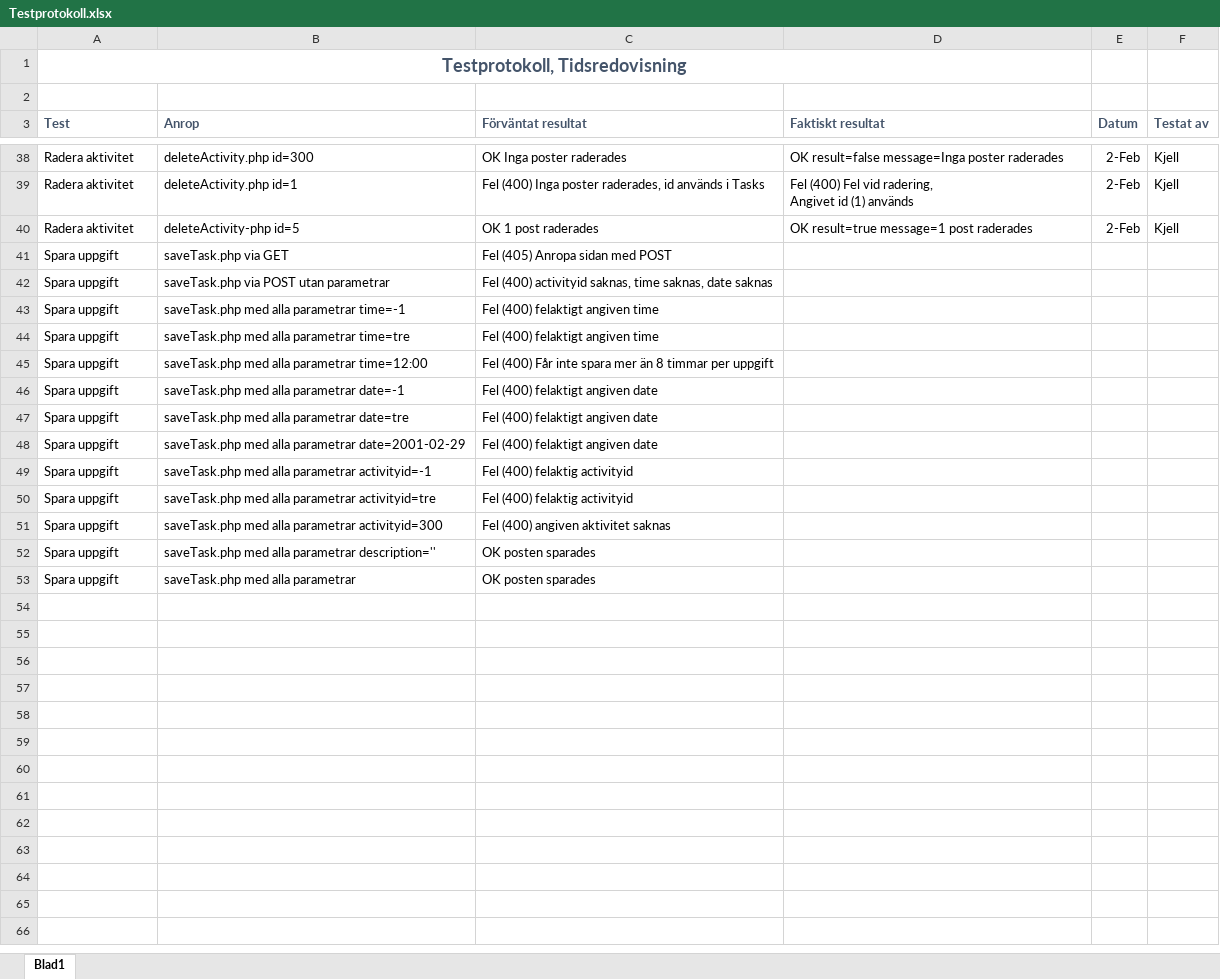
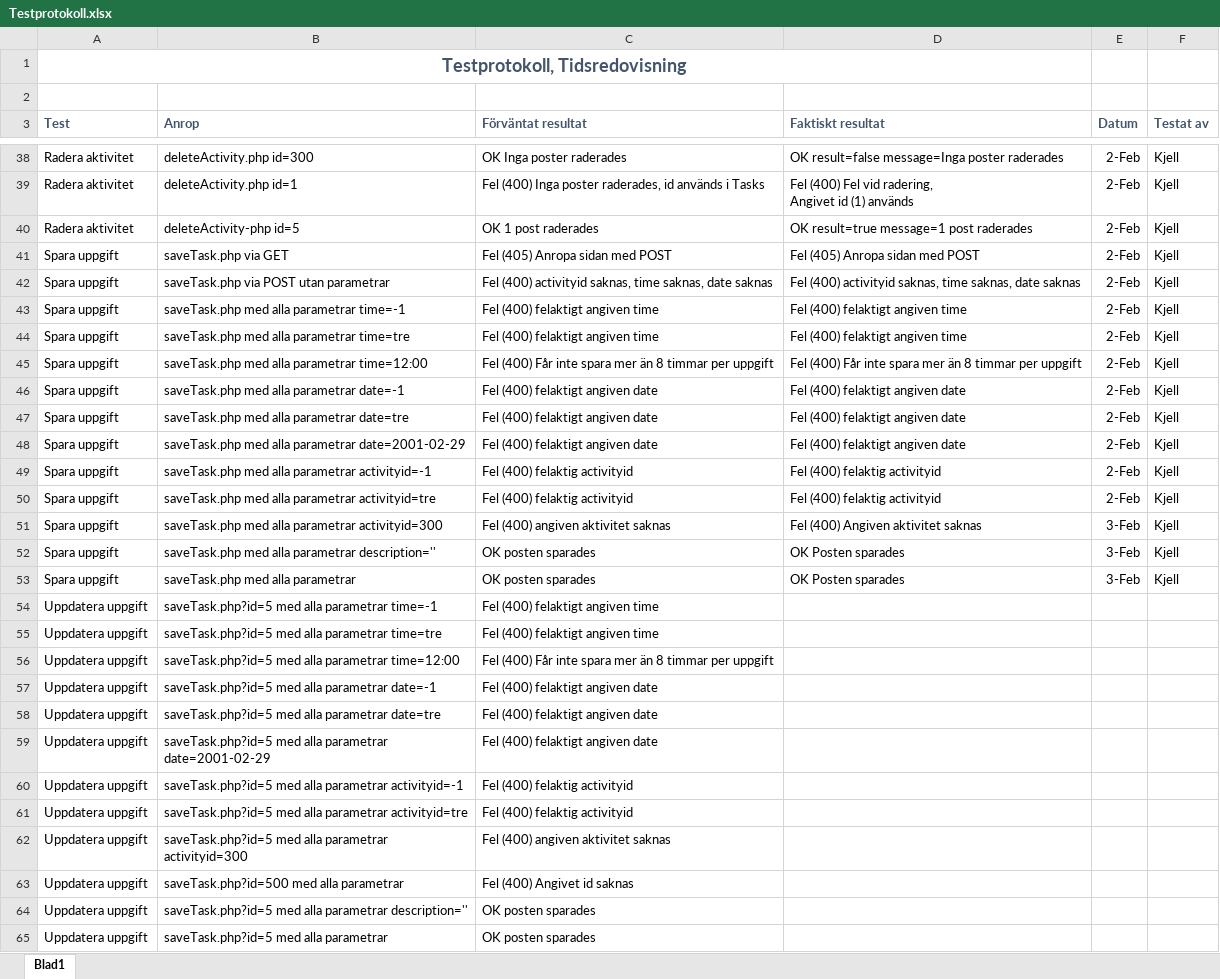
Before and after one commit to kjell-hansen/IT20-PHP, an Excel workbook: tidsapp/Dokumentation/Testprotokoll.xlsx, sheet Blad1, drawn as a sheet; only a part is shown, gaps mark what is left out; values as stored, in another font and other column widths than the file's, no borders; the diff names each change by its address in the sheet, - before the commit and + after, or states it on an @@ line.

Commit message:
Fixat sparaTask och lagt till ram för uppdatering

```diff
--- a/tidsapp/Dokumentation/Testprotokoll.xlsx (sheet Blad1)
+++ b/tidsapp/Dokumentation/Testprotokoll.xlsx (sheet Blad1)
-D41 (Faktiskt resultat): (empty)
+D41 (Faktiskt resultat): Fel (405) Anropa sidan med POST
-E41:E50 (Datum): (empty)
+E41:E50 (Datum): 2-Feb
-F41:F53 (Testat av): (empty)
+F41:F53 (Testat av): Kjell
-D42 (Faktiskt resultat): (empty)
+D42 (Faktiskt resultat): Fel (400) activityid saknas, time saknas, date saknas
-D43:D44 (Faktiskt resultat): (empty)
+D43:D44 (Faktiskt resultat): Fel (400) felaktigt angiven time
-D45 (Faktiskt resultat): (empty)
+D45 (Faktiskt resultat): Fel (400) Får inte spara mer än 8 timmar per uppgift
-D46:D48 (Faktiskt resultat): (empty)
+D46:D48 (Faktiskt resultat): Fel (400) felaktigt angiven date
-D49:D50 (Faktiskt resultat): (empty)
+D49:D50 (Faktiskt resultat): Fel (400) felaktig activityid
-D51 (Faktiskt resultat): (empty)
+D51 (Faktiskt resultat): Fel (400) Angiven aktivitet saknas
-E51:E53 (Datum): (empty)
+E51:E53 (Datum): 3-Feb
-D52:D53 (Faktiskt resultat): (empty)
+D52:D53 (Faktiskt resultat): OK Posten sparades
+row 54: Uppdatera uppgift | saveTask.php?id=5 med alla parametrar time=-1 | Fel (400) felaktigt angiven time
+row 55: Uppdatera uppgift | saveTask.php?id=5 med alla parametrar time=tre | Fel (400) felaktigt angiven time
+row 56: Uppdatera uppgift | saveTask.php?id=5 med alla parametrar time=12:00 | Fel (400) Får inte spara mer än 8 timmar per uppgift
+row 57: Uppdatera uppgift | saveTask.php?id=5 med alla parametrar date=-1 | Fel (400) felaktigt angiven date
+row 58: Uppdatera uppgift | saveTask.php?id=5 med alla parametrar date=tre | Fel (400) felaktigt angiven date
+row 59: Uppdatera uppgift | saveTask.php?id=5 med alla parametrar date=2001-02-29 | Fel (400) felaktigt angiven date
+row 60: Uppdatera uppgift | saveTask.php?id=5 med alla parametrar activityid=-1 | Fel (400) felaktig activityid
+row 61: Uppdatera uppgift | saveTask.php?id=5 med alla parametrar activityid=tre | Fel (400) felaktig activityid
+row 62: Uppdatera uppgift | saveTask.php?id=5 med alla parametrar activityid=300 | Fel (400) angiven aktivitet saknas
+row 63: Uppdatera uppgift | saveTask.php?id=500 med alla parametrar | Fel (400) Angivet id saknas
+row 64: Uppdatera uppgift | saveTask.php?id=5 med alla parametrar description='' | OK posten sparades
+row 65: Uppdatera uppgift | saveTask.php?id=5 med alla parametrar | OK posten sparades
```
Also changed, not shown: 2 other files.
